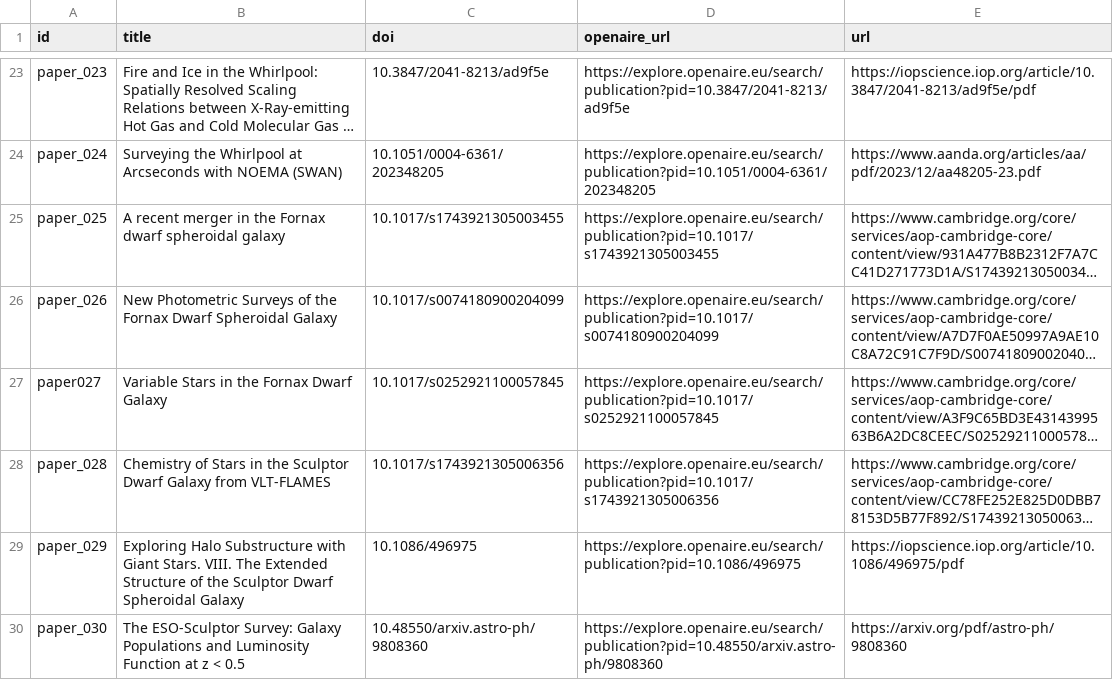
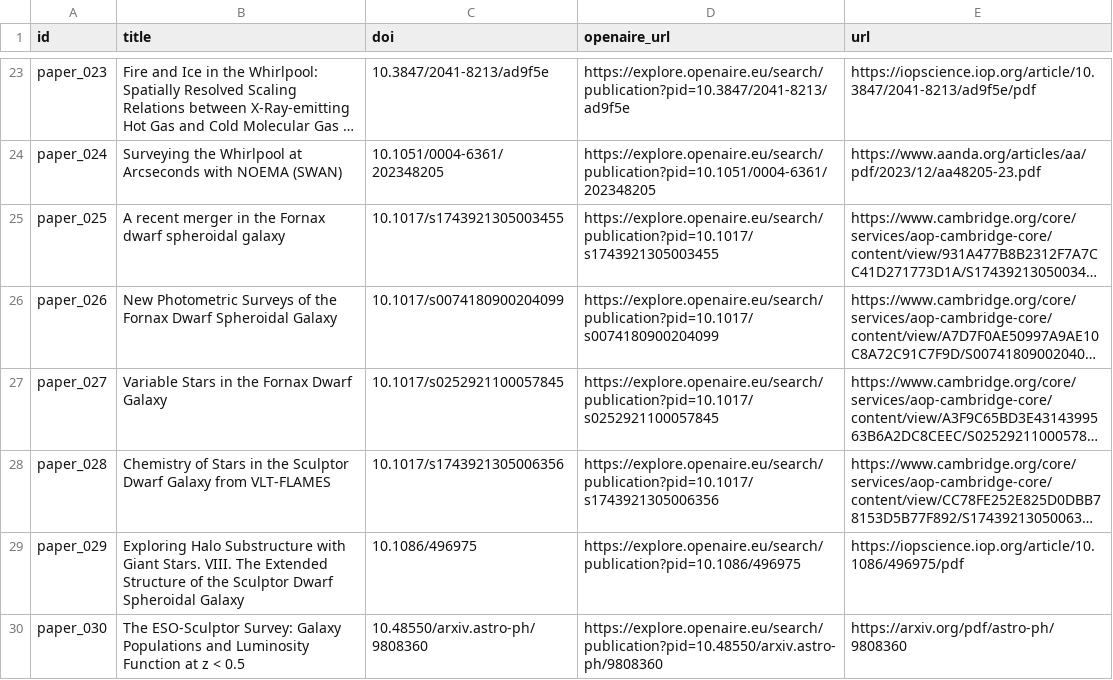
Before and after one commit to potogiorgio/grupo6-IA, a CSV file: data/papers.csv, drawn as a sheet; only a part is shown, gaps mark what is left out; long unchanged cells end in …; the diff names each change by its address in the sheet, - before the commit and + after, or states it on an @@ line.

```diff
--- a/data/papers.csv
+++ b/data/papers.csv
-A27 (id): paper027
+A27 (id): paper_027
```
Also changed, not shown: 2 other files.
